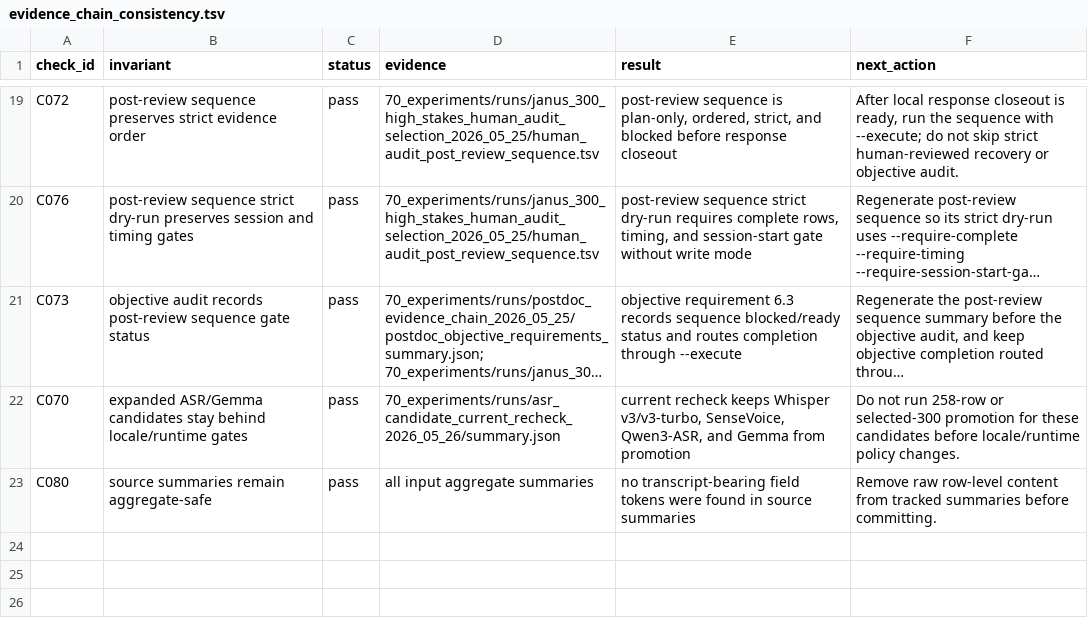
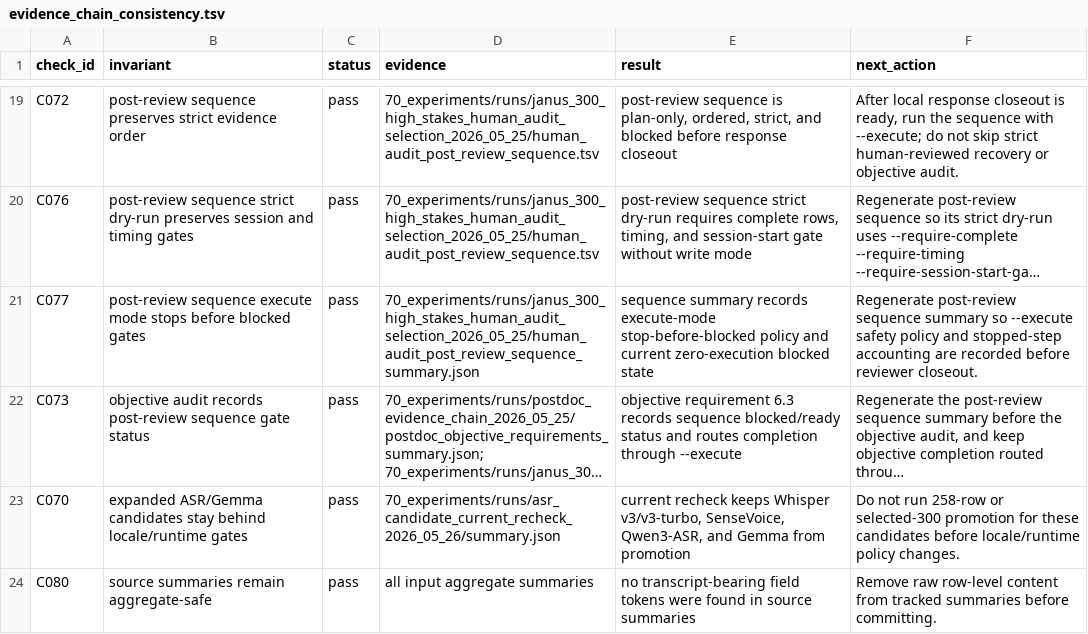
Before and after one commit to JasonLn0711/cib-semantic-risk-asr, a TSV file: 70_experiments/runs/postdoc_evidence_chain_2026_05_25/evidence_chain_consistency.tsv, drawn as a sheet; only a part is shown, gaps mark what is left out; long unchanged cells end in …; the diff names each change by its address in the sheet, - before the commit and + after, or states it on an @@ line.

```diff
--- a/70_experiments/runs/postdoc_evidence_chain_2026_05_25/evidence_chain_consistency.tsv
+++ b/70_experiments/runs/postdoc_evidence_chain_2026_05_25/evidence_chain_consistency.tsv
+row 21: C077 | post-review sequence execute mode stops before blocked gates | pass | 70_experiments/runs/janus_300_high_stakes_human_audit_selection_2026_05_25/human_audit_post_review_sequence_summary.json | sequence summary records execute-mode stop-before-blocked policy and current zero-execution blocked state | Regenerate post-review sequence summary so --execute safety policy and stopped-step accounting are recorded before reviewer closeout.
```
Also changed, not shown: 70_experiments/registry.tsv, 16 other files.
